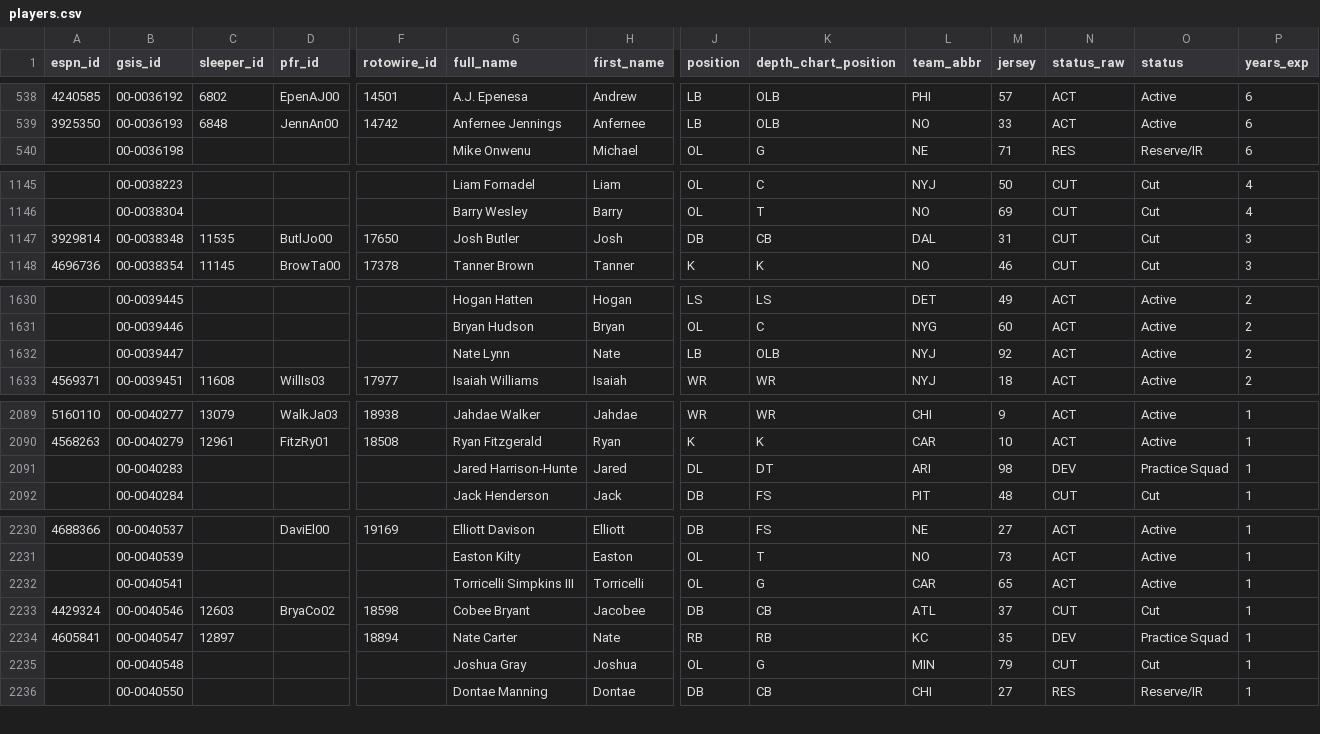
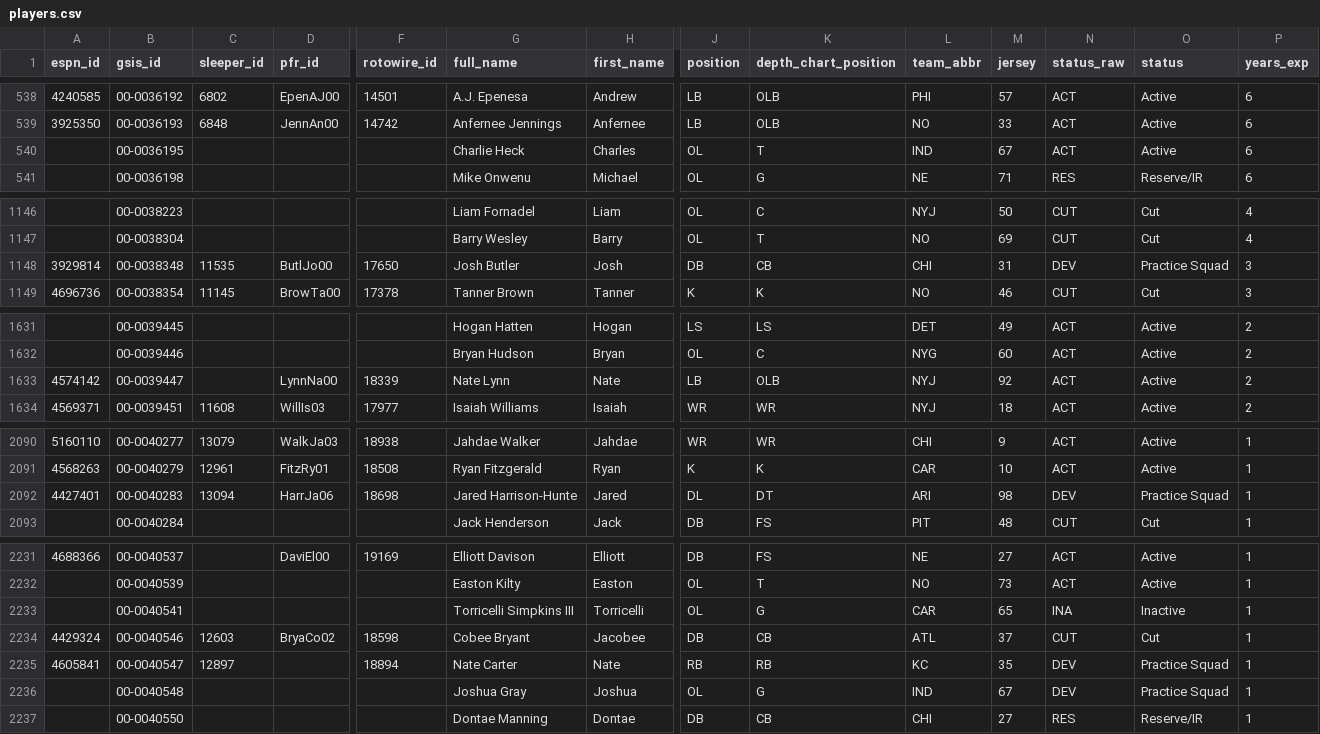
Before and after one commit to 925Sports/NFL-Player-Log, a CSV file: data/players.csv, drawn as a sheet; only a part is shown, gaps mark what is left out; addresses are those after the commit; rows hold the shown columns only; the diff covers the shown part only; the diff names each change by its address in the sheet, - before the commit and + after, or states it on an @@ line.

```diff
--- a/data/players.csv
+++ b/data/players.csv
+row 540:  | 00-0036195 |  |  |  | Charlie Heck | Charles | OL | T | IND | 67 | ACT | Active | 6
-L1148 (team_abbr): DAL
+L1148 (team_abbr): CHI
-N1148 (status_raw): CUT
+N1148 (status_raw): DEV
-O1148 (status): Cut
+O1148 (status): Practice Squad
-A1633 (espn_id): (empty)
+A1633 (espn_id): 4574142
-D1633 (pfr_id): (empty)
+D1633 (pfr_id): LynnNa00
-F1633 (rotowire_id): (empty)
+F1633 (rotowire_id): 18339
-A2092 (espn_id): (empty)
+A2092 (espn_id): 4427401
-C2092 (sleeper_id): (empty)
+C2092 (sleeper_id): 13094
-D2092 (pfr_id): (empty)
+D2092 (pfr_id): HarrJa06
-F2092 (rotowire_id): (empty)
+F2092 (rotowire_id): 18698
-N2233 (status_raw): ACT
+N2233 (status_raw): INA
-O2233 (status): Active
+O2233 (status): Inactive
-L2236 (team_abbr): MIN
+L2236 (team_abbr): IND
-M2236 (jersey): 79
+M2236 (jersey): 67
-N2236 (status_raw): CUT
+N2236 (status_raw): DEV
-O2236 (status): Cut
+O2236 (status): Practice Squad
```
Also changed, not shown: 52 edited cells elsewhere in this file, data/nflverse_roster.csv, data/rss_news.csv, 1 other file.
